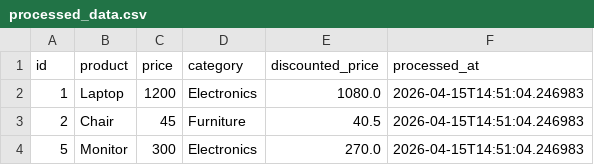
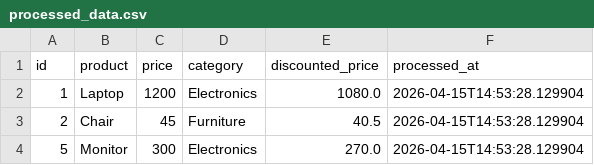
Before and after one commit to GDGoC-FPTU/data-pipeline-observability-13716, a CSV file: processed_data.csv, drawn as a sheet.

Commit message:
feat: hoan thanh bai lab ngay 10

```diff
--- a/processed_data.csv
+++ b/processed_data.csv
@@ -1,4 +1,4 @@
 id,product,price,category,discounted_price,processed_at
-1,Laptop,1200,Electronics,1080.0,2026-04-15T14:51:04.246983
-2,Chair,45,Furniture,40.5,2026-04-15T14:51:04.246983
-5,Monitor,300,Electronics,270.0,2026-04-15T14:51:04.246983
+1,Laptop,1200,Electronics,1080.0,2026-04-15T14:53:28.129904
+2,Chair,45,Furniture,40.5,2026-04-15T14:53:28.129904
+5,Monitor,300,Electronics,270.0,2026-04-15T14:53:28.129904
```
